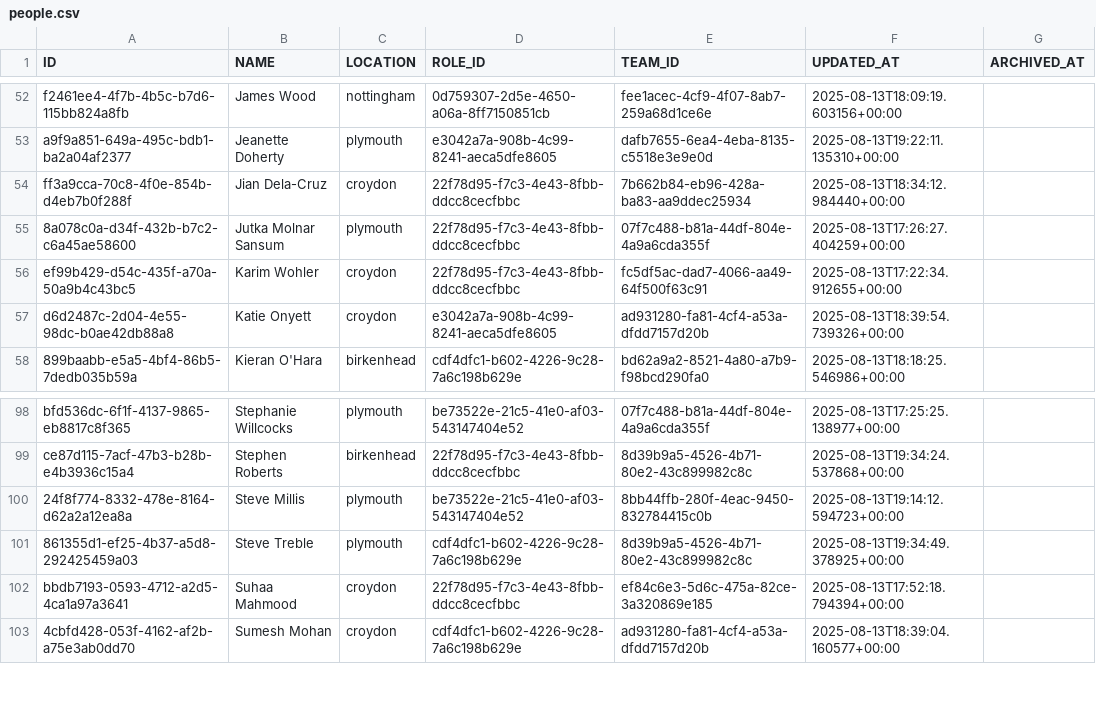
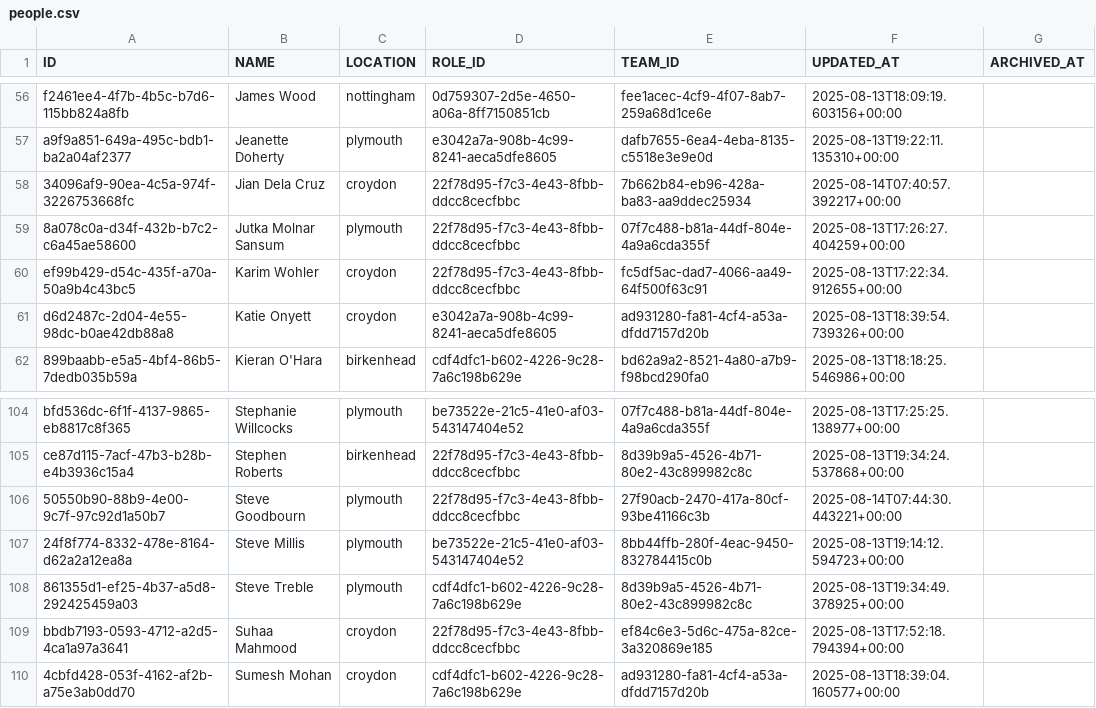
Before and after one commit to matthew-shaw/conflux, a CSV file: data/people.csv, drawn as a sheet; only a part is shown, gaps mark what is left out; the diff covers the shown part only.

```diff
--- a/data/people.csv
+++ b/data/people.csv
@@ -53,3 +57,3 @@ f2461ee4-4f7b-4b5c-b7d6-115bb824a8fb,James Wood,nottingham,0d759307-2d5e-4650-a0
 a9f9a851-649a-495c-bdb1-ba2a04af2377,Jeanette Doherty,plymouth,e3042a7a-908b-4c99-8241-aeca5dfe8605,dafb7655-6ea4-4eba-8135-c5518e3e9e0d,2025-08-13T19:22:11.135310+00:00,
-ff3a9cca-70c8-4f0e-854b-d4eb7b0f288f,Jian Dela-Cruz,croydon,22f78d95-f7c3-4e43-8fbb-ddcc8cecfbbc,7b662b84-eb96-428a-ba83-aa9ddec25934,2025-08-13T18:34:12.984440+00:00,
+34096af9-90ea-4c5a-974f-3226753668fc,Jian Dela Cruz,croydon,22f78d95-f7c3-4e43-8fbb-ddcc8cecfbbc,7b662b84-eb96-428a-ba83-aa9ddec25934,2025-08-14T07:40:57.392217+00:00,
 8a078c0a-d34f-432b-b7c2-c6a45ae58600,Jutka Molnar Sansum,plymouth,22f78d95-f7c3-4e43-8fbb-ddcc8cecfbbc,07f7c488-b81a-44df-804e-4a9a6cda355f,2025-08-13T17:26:27.404259+00:00,
@@ -99,2 +105,3 @@ bfd536dc-6f1f-4137-9865-eb8817c8f365,Stephanie Willcocks,plymouth,be73522e-21c5-
 ce87d115-7acf-47b3-b28b-e4b3936c15a4,Stephen Roberts,birkenhead,22f78d95-f7c3-4e43-8fbb-ddcc8cecfbbc,8d39b9a5-4526-4b71-80e2-43c899982c8c,2025-08-13T19:34:24.537868+00:00,
+50550b90-88b9-4e00-9c7f-97c92d1a50b7,Steve Goodbourn,plymouth,22f78d95-f7c3-4e43-8fbb-ddcc8cecfbbc,27f90acb-2470-417a-80cf-93be41166c3b,2025-08-14T07:44:30.443221+00:00,
 24f8f774-8332-478e-8164-d62a2a12ea8a,Steve Millis,plymouth,be73522e-21c5-41e0-af03-543147404e52,8bb44ffb-280f-4eac-9450-832784415c0b,2025-08-13T19:14:12.594723+00:00,
```
Also changed, not shown: 6 added rows and 2 edited cells elsewhere in this file.
